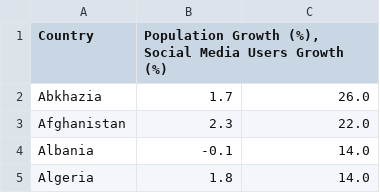
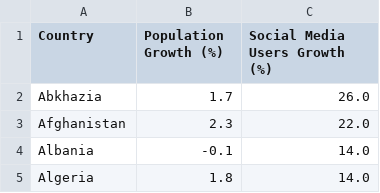
Before and after one commit to RyandeKlerk05/-SDA-_Group4, a CSV file: Data/ratios_countries_social_media.csv, drawn as a sheet; only a part is shown.

Commit message:
ratios social media population csv file fixed

```diff
--- a/Data/ratios_countries_social_media.csv
+++ b/Data/ratios_countries_social_media.csv
@@ -1,2 +1,2 @@
-Country,"Population Growth (%), Social Media Users Growth (%)"
+Country,Population Growth (%),Social Media Users Growth (%)
 Abkhazia,1.7,26.0
```
